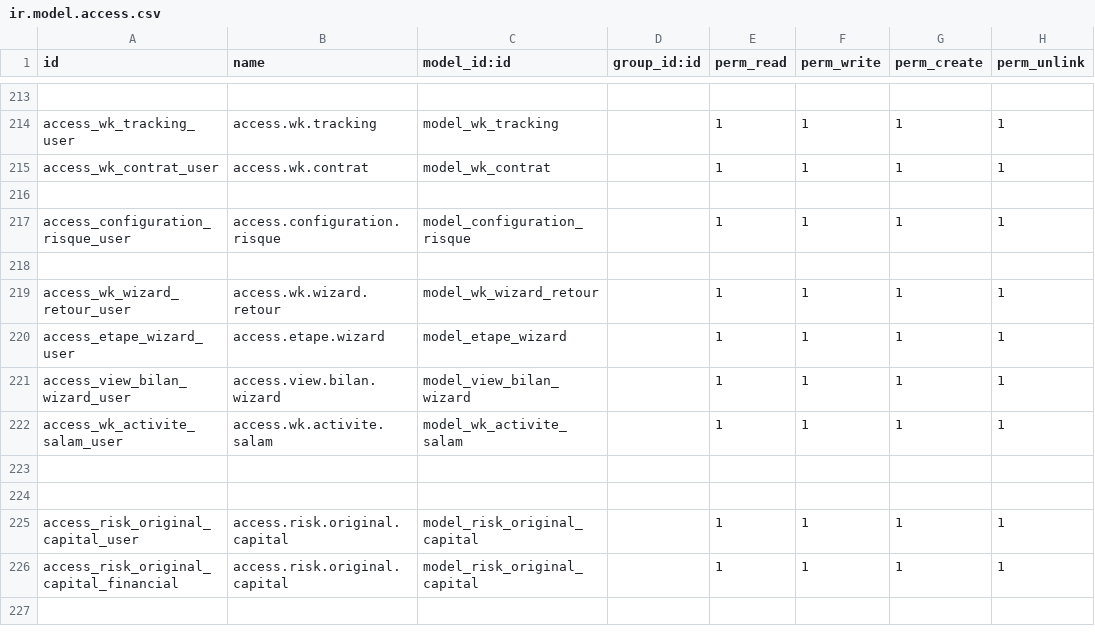
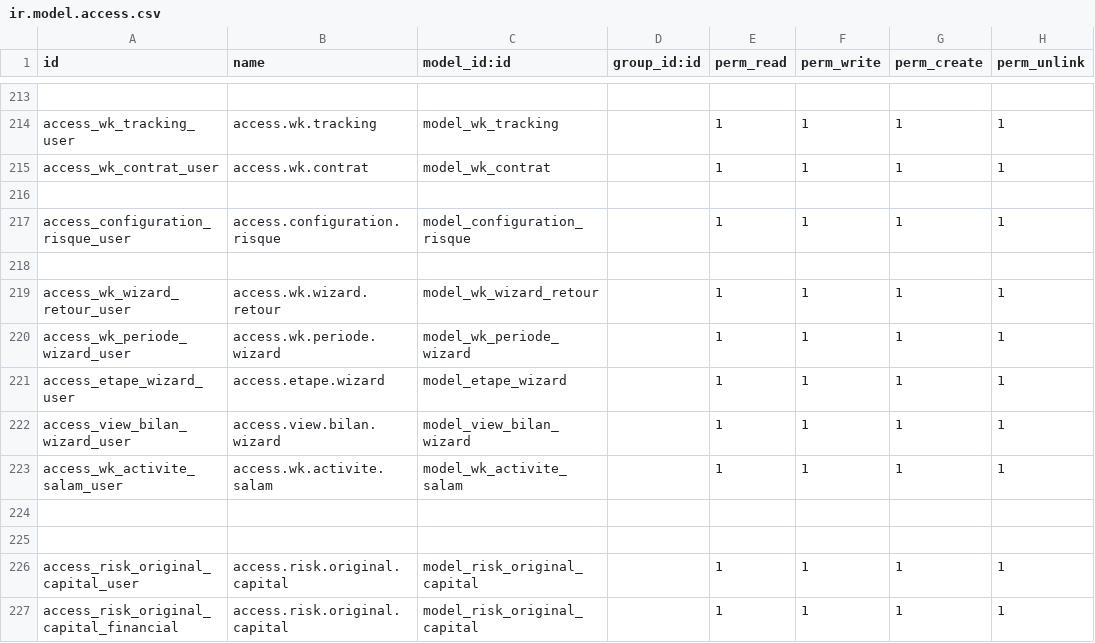
Before and after one commit to tawousamara/bank, a CSV file: dept_wk/security/ir.model.access.csv, drawn as a sheet; only a part is shown, gaps mark what is left out; the shorter side is filled out with more unchanged rows.

```diff
--- a/dept_wk/security/ir.model.access.csv
+++ b/dept_wk/security/ir.model.access.csv
@@ -219,2 +219,3 @@ access_configuration_risque_user,access.configuration.risque,model_configuration
 access_wk_wizard_retour_user,access.wk.wizard.retour,model_wk_wizard_retour,,1,1,1,1
+access_wk_periode_wizard_user,access.wk.periode.wizard,model_wk_periode_wizard,,1,1,1,1
 access_etape_wizard_user,access.etape.wizard,model_etape_wizard,,1,1,1,1
```
Also changed, not shown: 13 other files.
